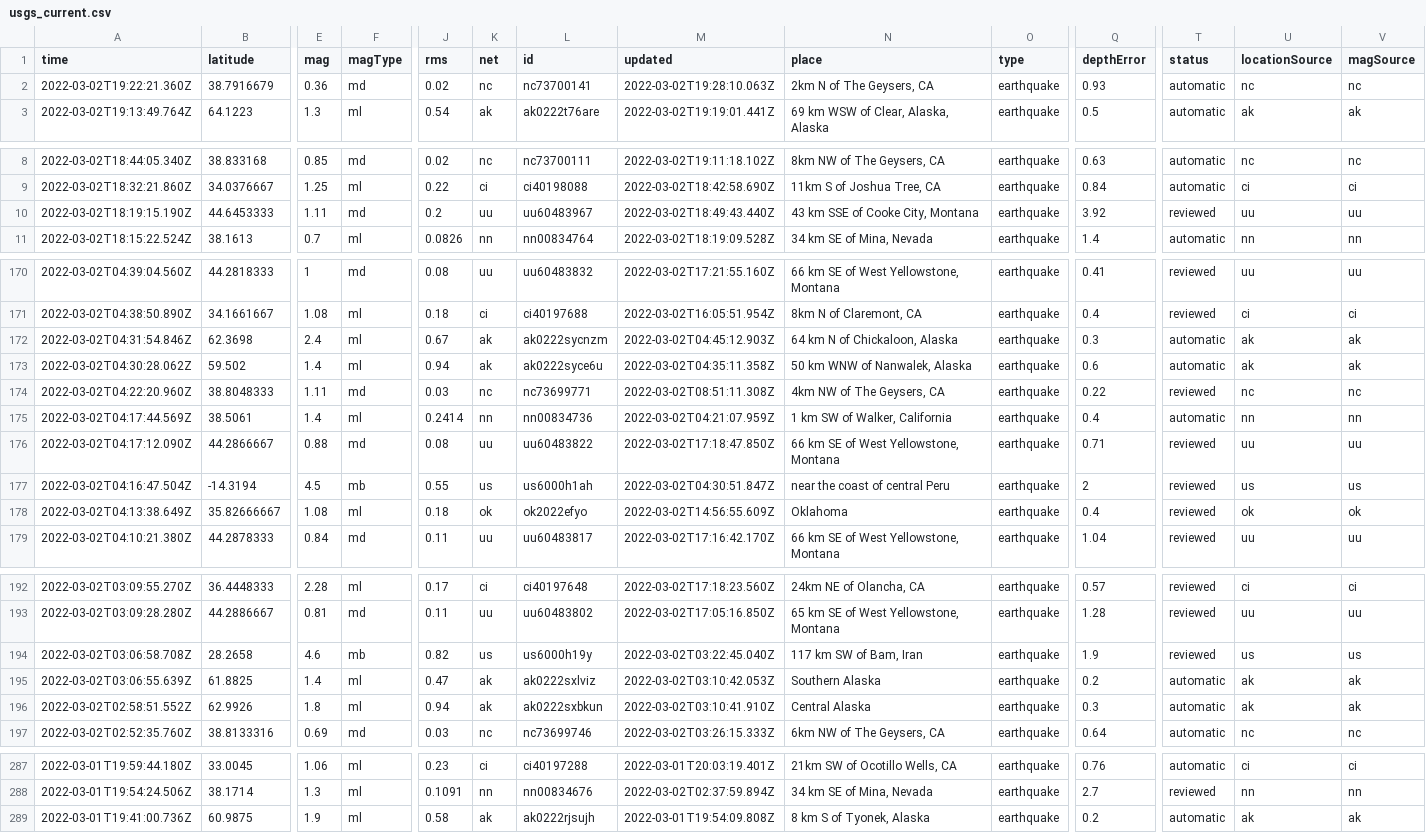
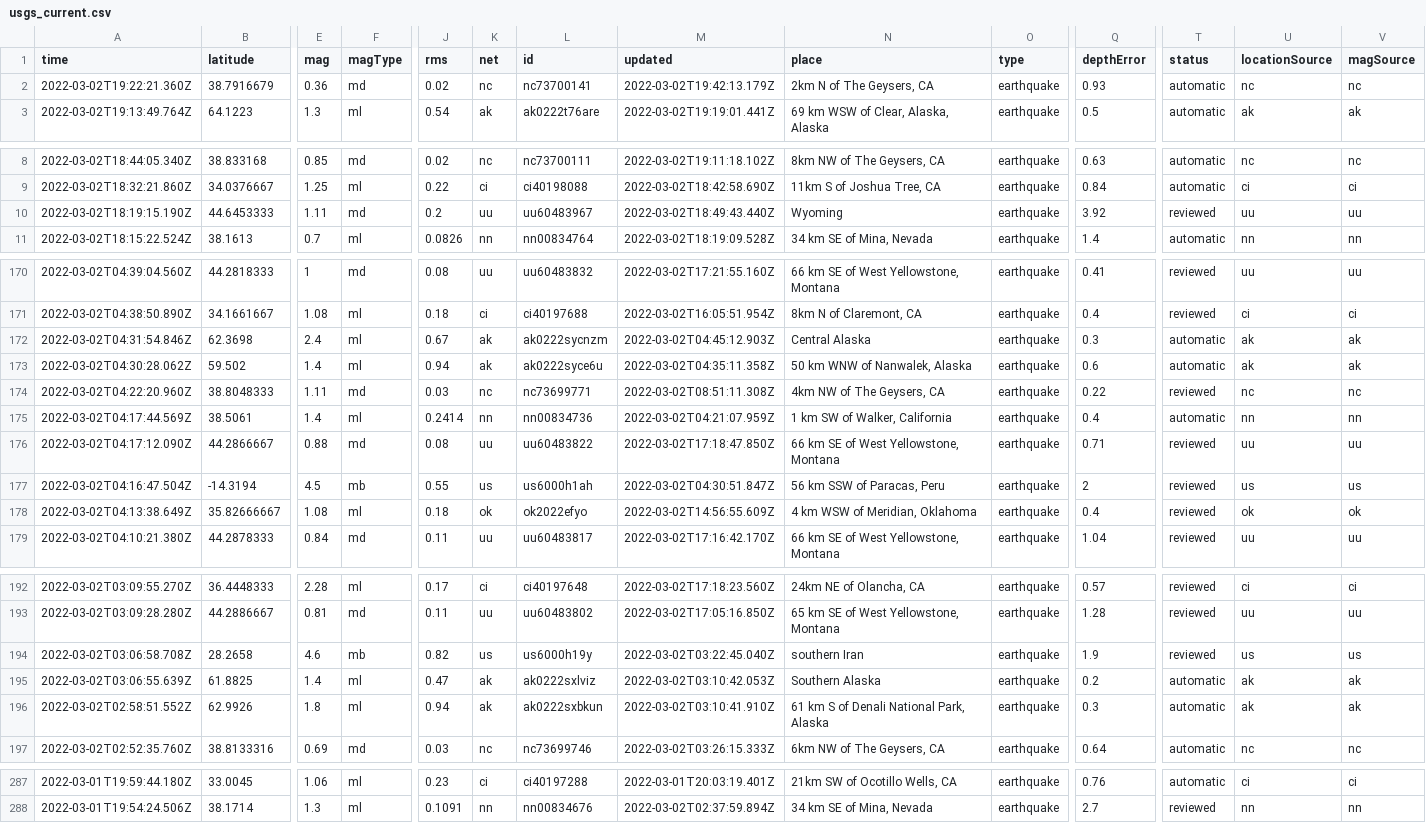
Before and after one commit to aadittambe/actions-pipeline, a CSV file: usgs_current.csv, drawn as a sheet; only a part is shown, gaps mark what is left out; rows hold the shown columns only; the diff covers the shown part only; the diff names each change by its address in the sheet, - before the commit and + after, or states it on an @@ line.

```diff
--- a/usgs_current.csv
+++ b/usgs_current.csv
-M2 (updated): 2022-03-02T19:28:10.063Z
+M2 (updated): 2022-03-02T19:42:13.179Z
-N10 (place): 43 km SSE of Cooke City, Montana
+N10 (place): Wyoming
-N172 (place): 64 km N of Chickaloon, Alaska
+N172 (place): Central Alaska
-N177 (place): near the coast of central Peru
+N177 (place): 56 km SSW of Paracas, Peru
-N178 (place): Oklahoma
+N178 (place): 4 km WSW of Meridian, Oklahoma
-N194 (place): 117 km SW of Bam, Iran
+N194 (place): southern Iran
-N196 (place): Central Alaska
+N196 (place): 61 km S of Denali National Park, Alaska
-row 289: 2022-03-01T19:41:00.736Z | 60.9875 | 1.9 | ml | 0.58 | ak | ak0222rjsujh | 2022-03-01T19:54:09.808Z | 8 km S of Tyonek, Alaska | earthquake | 0.2 | automatic | ak | ak
```
Also changed, not shown: 5 edited cells elsewhere in this file.
